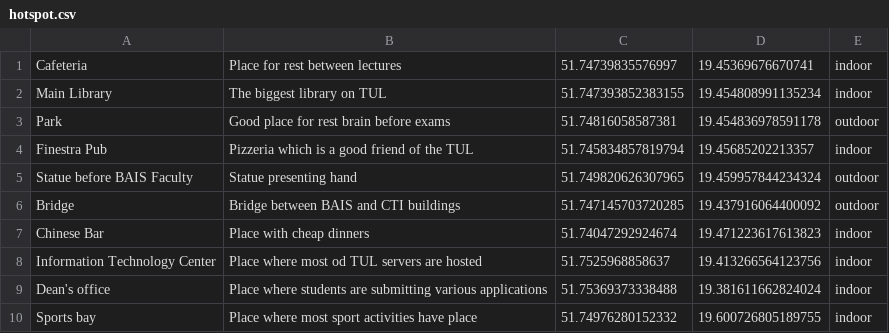
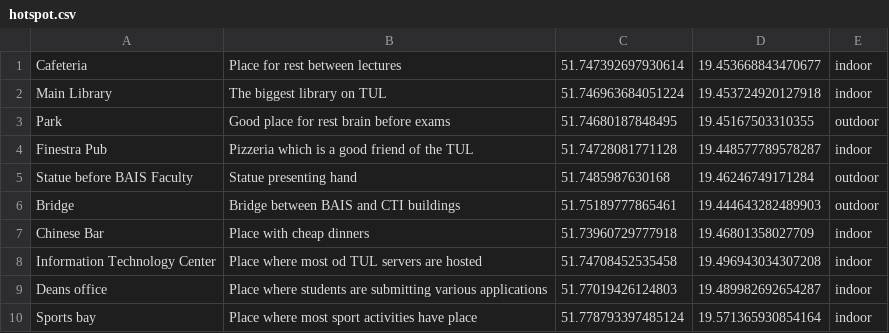
Before and after one commit to gnerga/competence_project, a CSV file: hotspot.csv, drawn as a sheet.

Commit message:
add CLI to generator, hotspot generator to script

```diff
--- a/hotspot.csv
+++ b/hotspot.csv
@@ -1,10 +1,10 @@
-Cafeteria;Place for rest between lectures;51.74739835576997;19.45369676670741;indoor
-Main Library;The biggest library on TUL;51.747393852383155;19.454808991135234;indoor
-Park;Good place for rest brain before exams;51.74816058587381;19.454836978591178;outdoor
-Finestra Pub;Pizzeria which is a good friend of the TUL;51.745834857819794;19.45685202213357;indoor
-Statue before BAIS Faculty;Statue presenting hand;51.749820626307965;19.459957844234324;outdoor
-Bridge;Bridge between BAIS and CTI buildings;51.747145703720285;19.437916064400092;outdoor
-Chinese Bar;Place with cheap dinners;51.74047292924674;19.471223617613823;indoor
-Information Technology Center;Place where most od TUL servers are hosted;51.7525968858637;19.413266564123756;indoor
-Dean's office;Place where students are submitting various applications;51.75369373338488;19.381611662824024;indoor
-Sports bay;Place where most sport activities have place;51.74976280152332;19.600726805189755;indoor
+Cafeteria;Place for rest between lectures;51.747392697930614;19.453668843470677;indoor
+Main Library;The biggest library on TUL;51.746963684051224;19.453724920127918;indoor
+Park;Good place for rest brain before exams;51.74680187848495;19.45167503310355;outdoor
+Finestra Pub;Pizzeria which is a good friend of the TUL;51.74728081771128;19.448577789578287;indoor
+Statue before BAIS Faculty;Statue presenting hand;51.7485987630168;19.46246749171284;outdoor
+Bridge;Bridge between BAIS and CTI buildings;51.75189777865461;19.444643282489903;outdoor
+Chinese Bar;Place with cheap dinners;51.73960729777918;19.46801358027709;indoor
+Information Technology Center;Place where most od TUL servers are hosted;51.74708452535458;19.496943034307208;indoor
+Deans office;Place where students are submitting various applications;51.77019426124803;19.489982692654287;indoor
+Sports bay;Place where most sport activities have place;51.778793397485124;19.571365930854164;indoor
```
Also changed, not shown: 7 other files.
